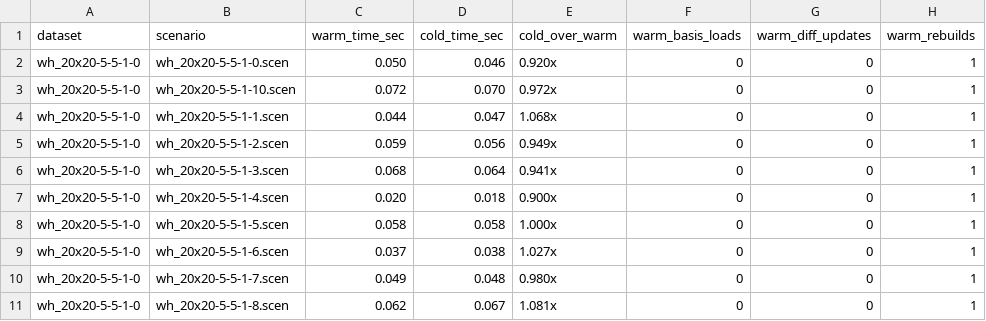
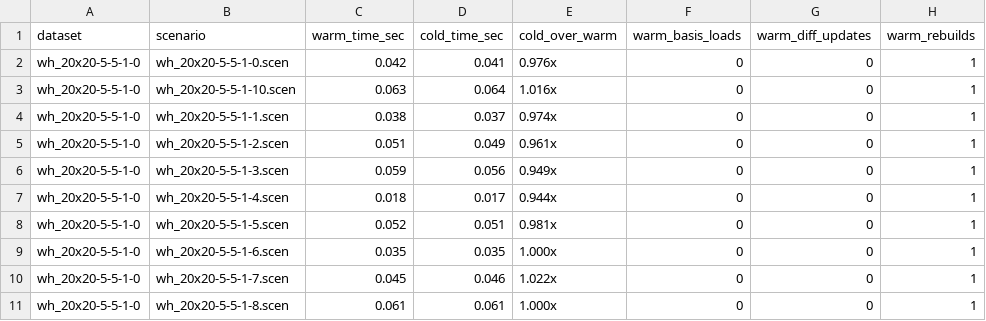
Before and after one commit to amitberman/wh-rearrangement-CPLEX, a CSV file: warmstart_results_fullwarm_vs_fullcold.csv, drawn as a sheet; only a part is shown; the diff covers the shown part only; the diff names each change by its address in the sheet, - before the commit and + after, or states it on an @@ line.

```diff
--- a/warmstart_results_fullwarm_vs_fullcold.csv
+++ b/warmstart_results_fullwarm_vs_fullcold.csv
-C2 (warm_time_sec): 0.050
+C2 (warm_time_sec): 0.042
-D2 (cold_time_sec): 0.046
+D2 (cold_time_sec): 0.041
-E2 (cold_over_warm): 0.920x
+E2 (cold_over_warm): 0.976x
-C3 (warm_time_sec): 0.072
+C3 (warm_time_sec): 0.063
-D3 (cold_time_sec): 0.070
+D3 (cold_time_sec): 0.064
-E3 (cold_over_warm): 0.972x
+E3 (cold_over_warm): 1.016x
-C4 (warm_time_sec): 0.044
+C4 (warm_time_sec): 0.038
-D4 (cold_time_sec): 0.047
+D4 (cold_time_sec): 0.037
-E4 (cold_over_warm): 1.068x
+E4 (cold_over_warm): 0.974x
-C5 (warm_time_sec): 0.059
+C5 (warm_time_sec): 0.051
-D5 (cold_time_sec): 0.056
+D5 (cold_time_sec): 0.049
-E5 (cold_over_warm): 0.949x
+E5 (cold_over_warm): 0.961x
-C6 (warm_time_sec): 0.068
+C6 (warm_time_sec): 0.059
-D6 (cold_time_sec): 0.064
+D6 (cold_time_sec): 0.056
-E6 (cold_over_warm): 0.941x
+E6 (cold_over_warm): 0.949x
-C7 (warm_time_sec): 0.020
+C7 (warm_time_sec): 0.018
-D7 (cold_time_sec): 0.018
+D7 (cold_time_sec): 0.017
-E7 (cold_over_warm): 0.900x
+E7 (cold_over_warm): 0.944x
-C8 (warm_time_sec): 0.058
+C8 (warm_time_sec): 0.052
-D8 (cold_time_sec): 0.058
+D8 (cold_time_sec): 0.051
-E8 (cold_over_warm): 1.000x
+E8 (cold_over_warm): 0.981x
-C9 (warm_time_sec): 0.037
+C9 (warm_time_sec): 0.035
-D9 (cold_time_sec): 0.038
+D9 (cold_time_sec): 0.035
-E9 (cold_over_warm): 1.027x
+E9 (cold_over_warm): 1.000x
-C10 (warm_time_sec): 0.049
+C10 (warm_time_sec): 0.045
-D10 (cold_time_sec): 0.048
+D10 (cold_time_sec): 0.046
-E10 (cold_over_warm): 0.980x
+E10 (cold_over_warm): 1.022x
-C11 (warm_time_sec): 0.062
+C11 (warm_time_sec): 0.061
-D11 (cold_time_sec): 0.067
+D11 (cold_time_sec): 0.061
-E11 (cold_over_warm): 1.081x
+E11 (cold_over_warm): 1.000x
```
Also changed, not shown: 123 edited cells elsewhere in this file, results.csv, 3 other files.
